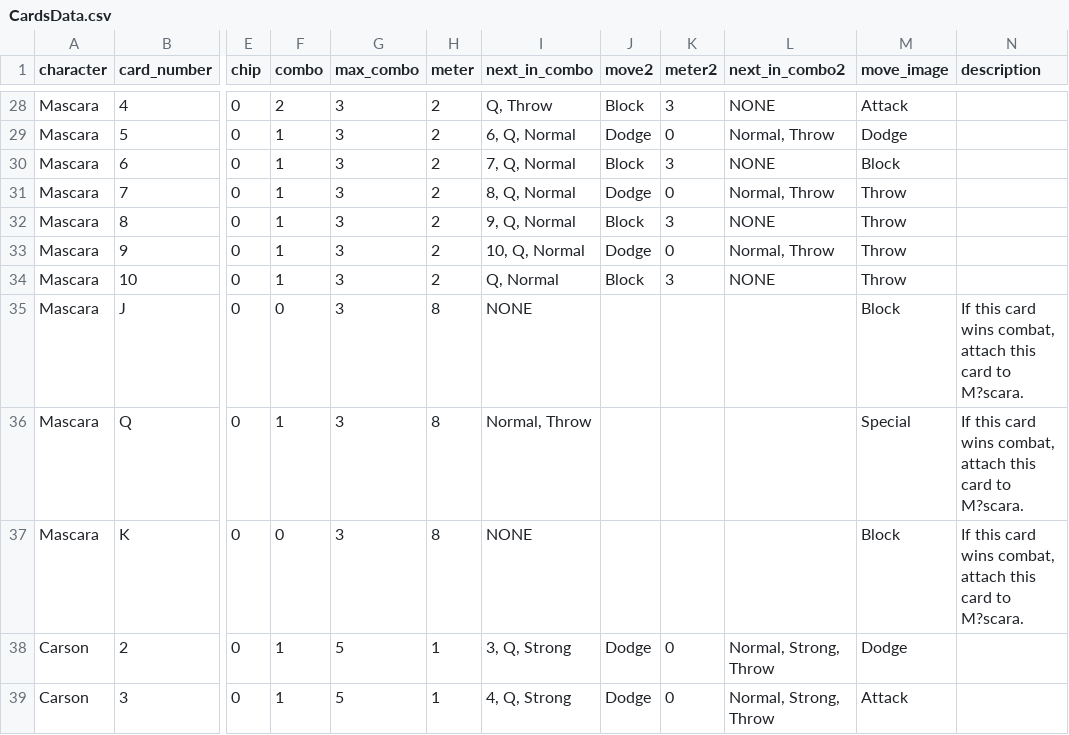
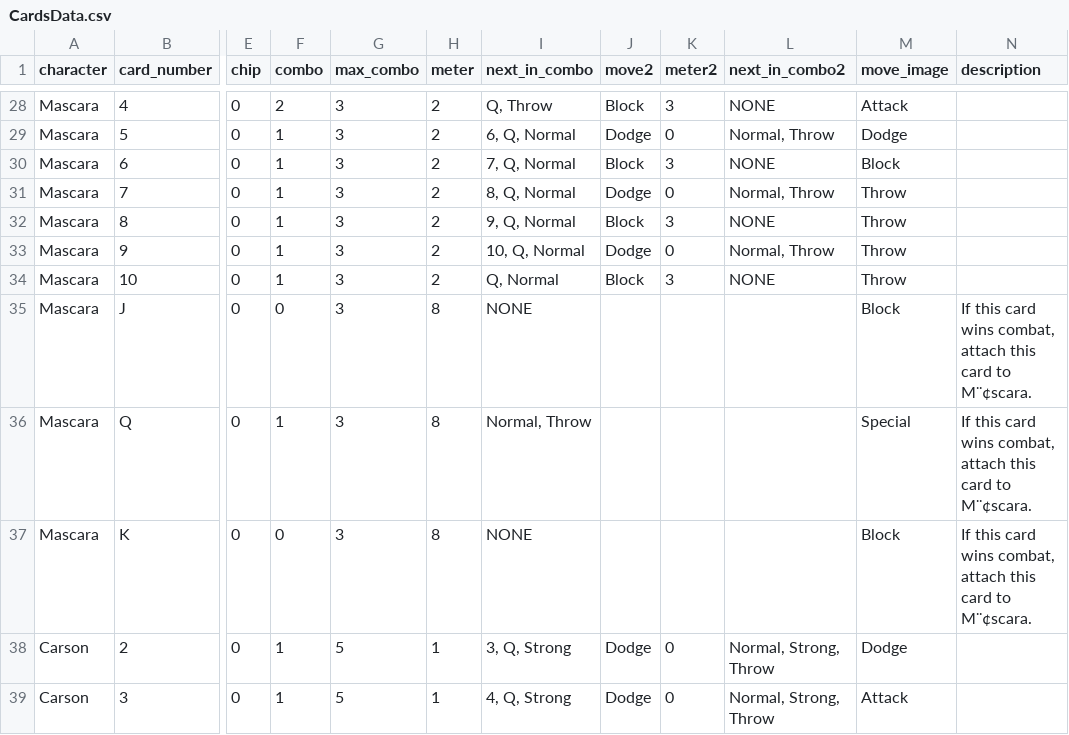
Before and after one commit to yanqiniu/DKO_PS_Scripts, a CSV file: CardsData.csv, drawn as a sheet; only a part is shown, gaps mark what is left out; the diff names each change by its address in the sheet, - before the commit and + after, or states it on an @@ line.

```diff
--- a/CardsData.csv
+++ b/CardsData.csv
-N35:N37 (description): …card to M?scara.
+N35:N37 (description): …card to M¨¢scara.
```
Also changed, not shown: 4 other files.
